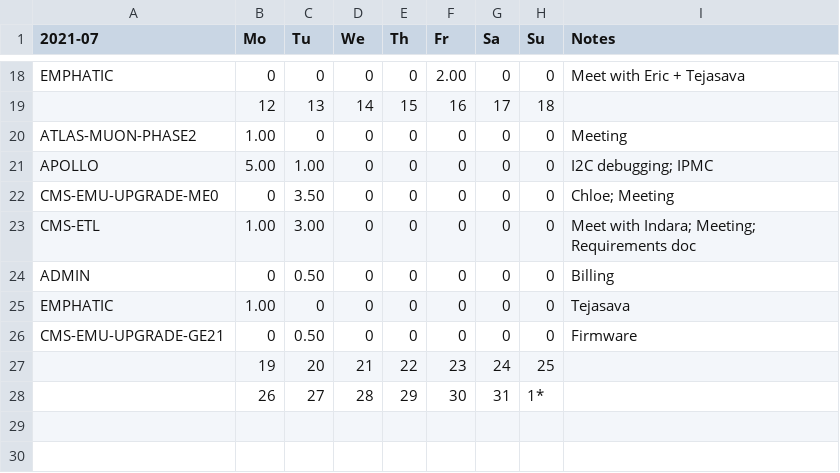
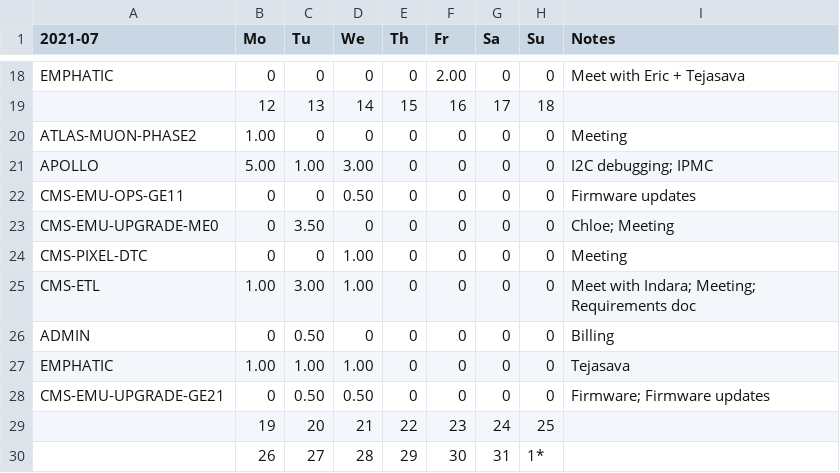
Before and after one commit to andrewpeck/edf-timesheet, a CSV file: billing/2021-07-Summary.csv, drawn as a sheet; only a part is shown, gaps mark what is left out.

```diff
--- a/billing/2021-07-Summary.csv
+++ b/billing/2021-07-Summary.csv
@@ -20,8 +20,10 @@ EMPHATIC,0,0,0,0,2.00,0,0,Meet with Eric + Tejasava
 ATLAS-MUON-PHASE2,1.00,0,0,0,0,0,0,Meeting
-APOLLO,5.00,1.00,0,0,0,0,0,I2C debugging; IPMC
+APOLLO,5.00,1.00,3.00,0,0,0,0,I2C debugging; IPMC
+CMS-EMU-OPS-GE11,0,0,0.50,0,0,0,0,Firmware updates
 CMS-EMU-UPGRADE-ME0,0,3.50,0,0,0,0,0,Chloe; Meeting
-CMS-ETL,1.00,3.00,0,0,0,0,0,Meet with Indara; Meeting; Requirements doc
+CMS-PIXEL-DTC,0,0,1.00,0,0,0,0,Meeting
+CMS-ETL,1.00,3.00,1.00,0,0,0,0,Meet with Indara; Meeting; Requirements doc
 ADMIN,0,0.50,0,0,0,0,0,Billing
-EMPHATIC,1.00,0,0,0,0,0,0,Tejasava
-CMS-EMU-UPGRADE-GE21,0,0.50,0,0,0,0,0,Firmware
+EMPHATIC,1.00,1.00,1.00,0,0,0,0,Tejasava
+CMS-EMU-UPGRADE-GE21,0,0.50,0.50,0,0,0,0,Firmware; Firmware updates
 ,19,20,21,22,23,24,25,
```
Also changed, not shown: billing/2021-07.csv, 2 other files.
